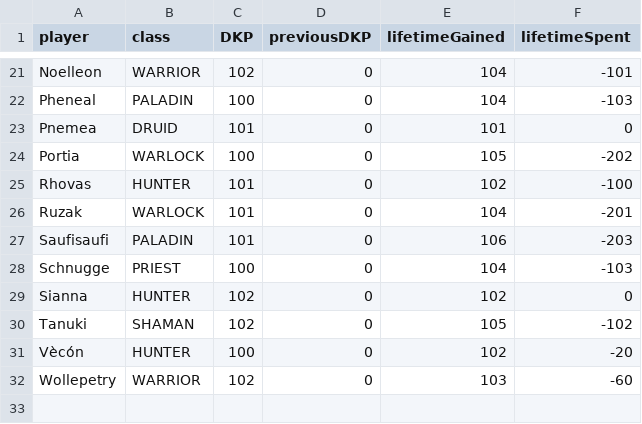
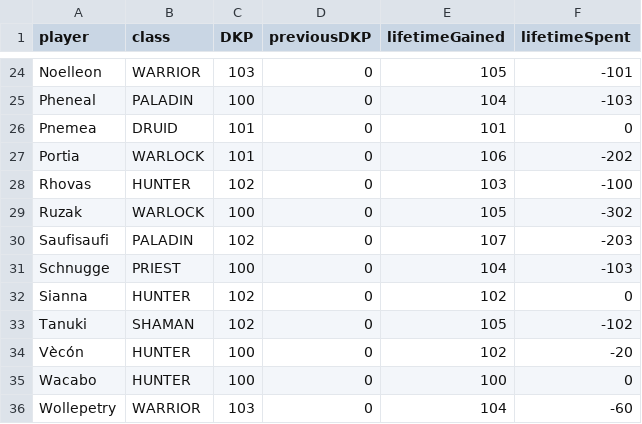
Before and after one commit to VacaboNariel/Nariel, a CSV file: dkp.csv, drawn as a sheet; only a part is shown, gaps mark what is left out; addresses are those after the commit; the diff covers the shown part only; the diff names each change by its address in the sheet, - before the commit and + after, or states it on an @@ line.

```diff
--- a/dkp.csv
+++ b/dkp.csv
-C24 (DKP): 102
+C24 (DKP): 103
-E24 (lifetimeGained): 104
+E24 (lifetimeGained): 105
-C27 (DKP): 100
+C27 (DKP): 101
-E27 (lifetimeGained): 105
+E27 (lifetimeGained): 106
-C28 (DKP): 101
+C28 (DKP): 102
-E28 (lifetimeGained): 102
+E28 (lifetimeGained): 103
-C29 (DKP): 101
+C29 (DKP): 100
-E29 (lifetimeGained): 104
+E29 (lifetimeGained): 105
-F29 (lifetimeSpent): -201
+F29 (lifetimeSpent): -302
-C30 (DKP): 101
+C30 (DKP): 102
-E30 (lifetimeGained): 106
+E30 (lifetimeGained): 107
+row 35: Wacabo | HUNTER | 100 | 0 | 100 | 0
-C36 (DKP): 102
+C36 (DKP): 103
-E36 (lifetimeGained): 103
+E36 (lifetimeGained): 104
```
Also changed, not shown: 3 added rows and 33 edited cells elsewhere in this file.
